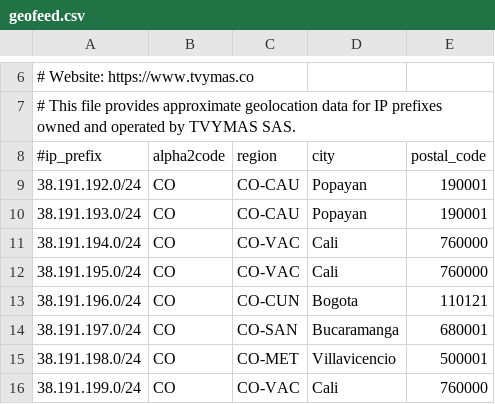
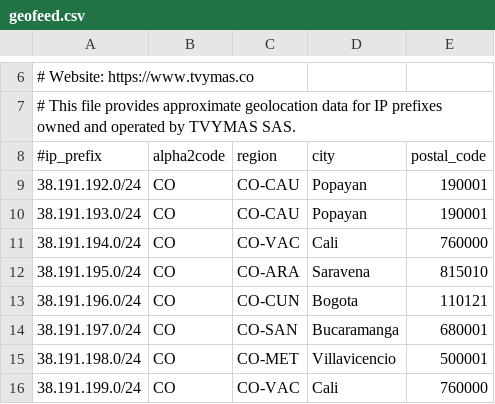
Before and after one commit to chacal1231/tvymas-geofeed, a CSV file: geofeed.csv, drawn as a sheet; only a part is shown, gaps mark what is left out.

Commit message:
Update geofeed.csv

```diff
--- a/geofeed.csv
+++ b/geofeed.csv
@@ -11,3 +11,3 @@
 38.191.194.0/24,CO,CO-VAC,Cali,760000
-38.191.195.0/24,CO,CO-VAC,Cali,760000
+38.191.195.0/24,CO,CO-ARA,Saravena,815010
 38.191.196.0/24,CO,CO-CUN,Bogota,110121
```
